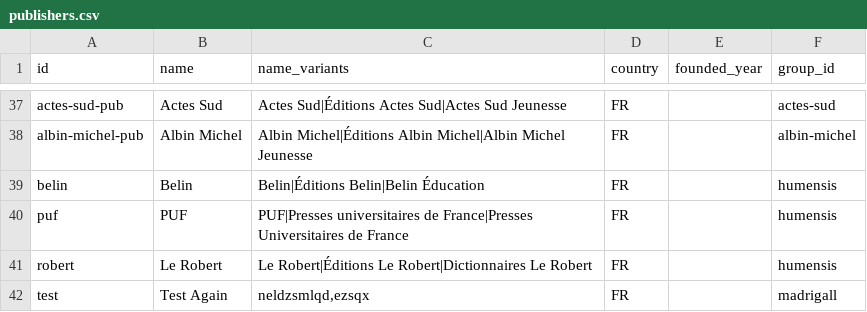
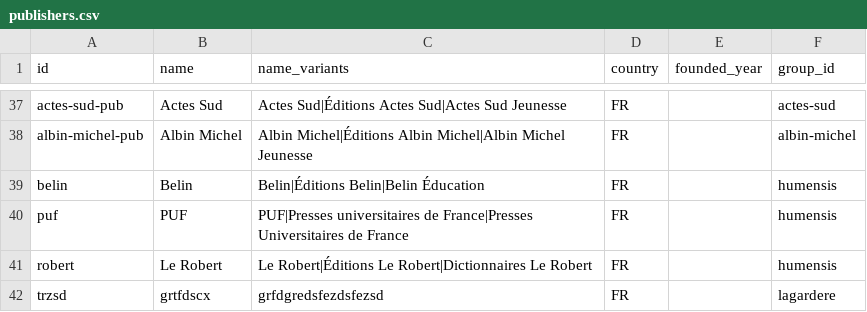
Before and after one commit to HellNSab/KiPubli, a CSV file: public/data/publishers.csv, drawn as a sheet; only a part is shown, gaps mark what is left out.

Commit message:
Ajouter éditeur "trzsd"

```diff
--- a/public/data/publishers.csv
+++ b/public/data/publishers.csv
@@ -41,2 +41,2 @@ puf,PUF,PUF|Presses universitaires de France|Presses Universitaires de France,FR
 robert,Le Robert,Le Robert|Éditions Le Robert|Dictionnaires Le Robert,FR,,humensis
-test,Test Again,"neldzsmlqd,ezsqx",FR,,madrigall
+trzsd,grtfdscx,grfdgredsfezdsfezsd,FR,,lagardere
```
